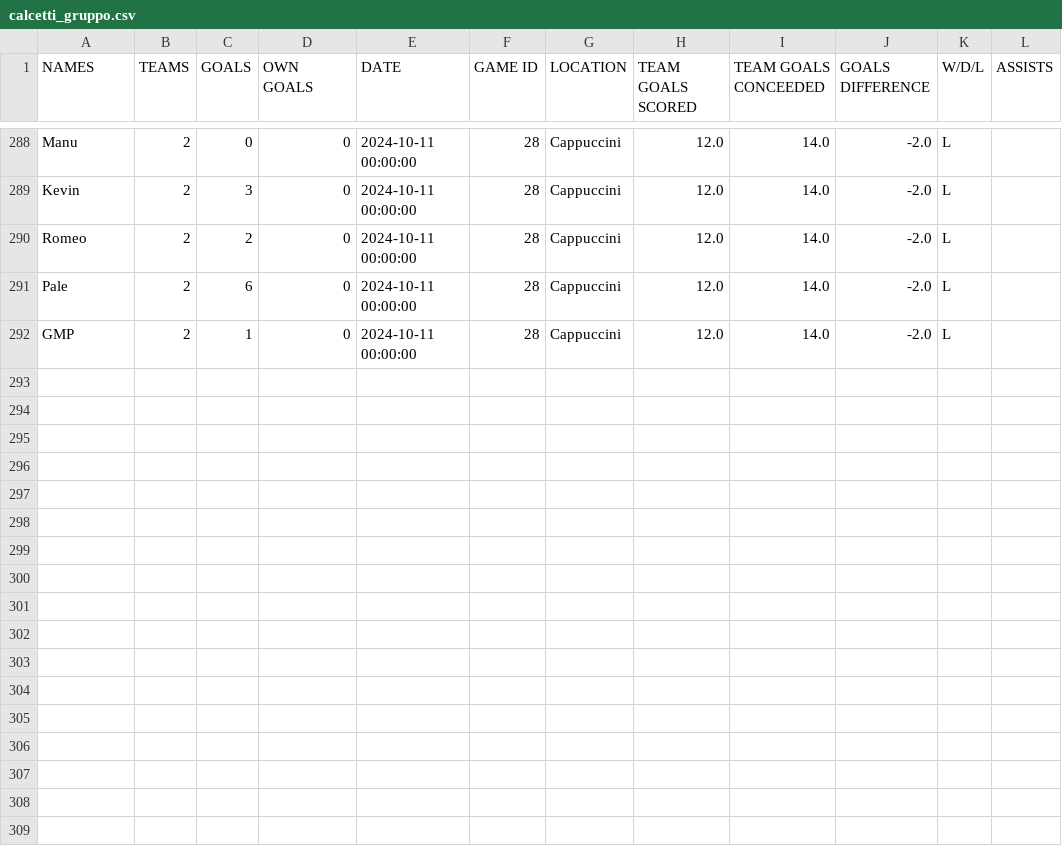
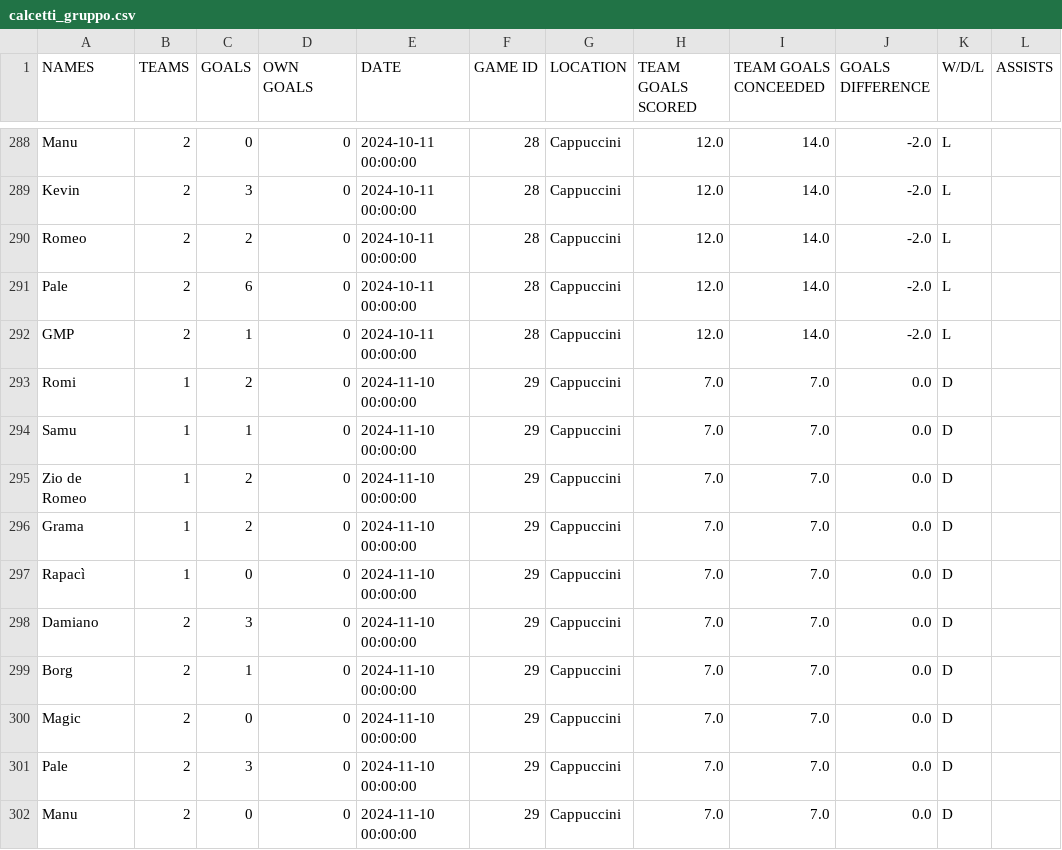
Before and after one commit to SamuBors/others, a CSV file: calcetti/calcetti_gruppo.csv, drawn as a sheet; only a part is shown, gaps mark what is left out.

```diff
--- a/calcetti/calcetti_gruppo.csv
+++ b/calcetti/calcetti_gruppo.csv
@@ -292 +292,11 @@ Pale,2,6,0,2024-10-11 00:00:00,28,Cappuccini,12.0,14.0,-2.0,L,
 GMP,2,1,0,2024-10-11 00:00:00,28,Cappuccini,12.0,14.0,-2.0,L,
+Romi,1,2,0,2024-11-10 00:00:00,29,Cappuccini,7.0,7.0,0.0,D,
+Samu,1,1,0,2024-11-10 00:00:00,29,Cappuccini,7.0,7.0,0.0,D,
+Zio de Romeo,1,2,0,2024-11-10 00:00:00,29,Cappuccini,7.0,7.0,0.0,D,
+Grama,1,2,0,2024-11-10 00:00:00,29,Cappuccini,7.0,7.0,0.0,D,
+Rapacì,1,0,0,2024-11-10 00:00:00,29,Cappuccini,7.0,7.0,0.0,D,
+Damiano,2,3,0,2024-11-10 00:00:00,29,Cappuccini,7.0,7.0,0.0,D,
+Borg,2,1,0,2024-11-10 00:00:00,29,Cappuccini,7.0,7.0,0.0,D,
+Magic,2,0,0,2024-11-10 00:00:00,29,Cappuccini,7.0,7.0,0.0,D,
+Pale,2,3,0,2024-11-10 00:00:00,29,Cappuccini,7.0,7.0,0.0,D,
+Manu,2,0,0,2024-11-10 00:00:00,29,Cappuccini,7.0,7.0,0.0,D,
```
Also changed, not shown: 1 other file.
